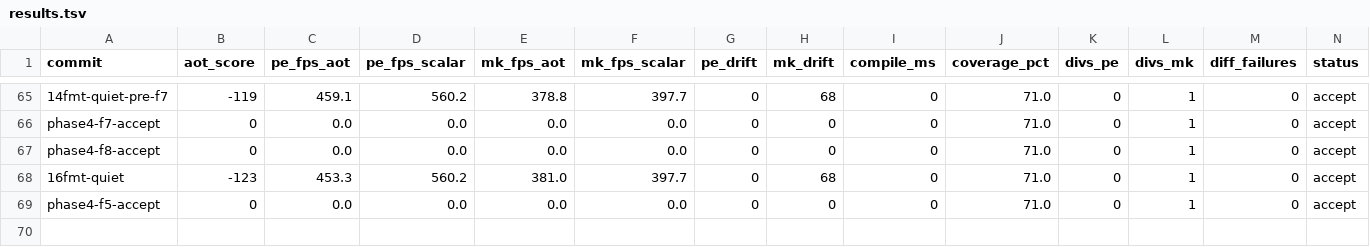
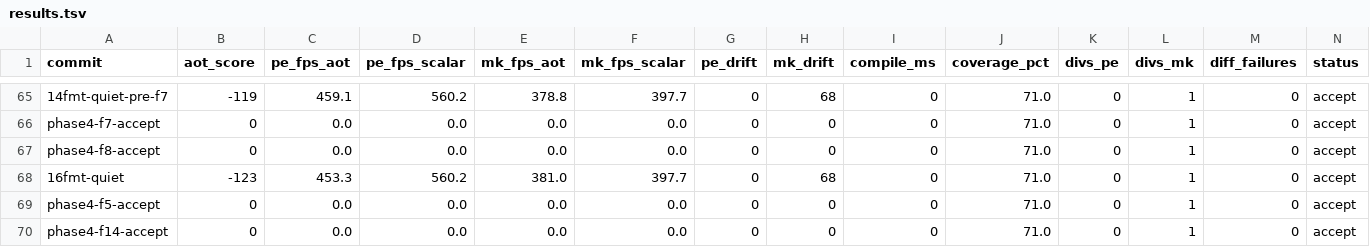
Before and after one commit to guysrd/rustboyadvance-ng, a TSV file: results.tsv, drawn as a sheet; only a part is shown, gaps mark what is left out; rows hold the shown columns only; the diff names each change by its address in the sheet, - before the commit and + after, or states it on an @@ line.

```diff
--- a/results.tsv
+++ b/results.tsv
+row 70: phase4-f14-accept | 0 | 0.0 | 0.0 | 0.0 | 0.0 | 0 | 0 | 0 | 71.0 | 0 | 1 | 0 | accept
```
Also changed, not shown: 1 other file.
